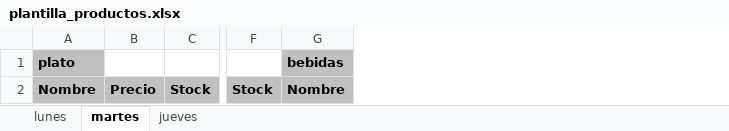
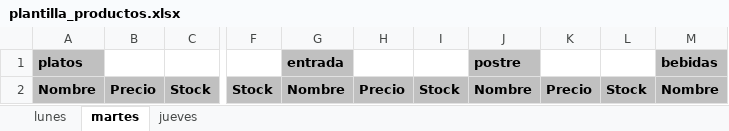
Before and after one commit to hrems-dev/SIstemaATencionRes, an Excel workbook: SisRestaurant/src/main/resources/doc/plantilla_productos.xlsx, sheet martes, drawn as a sheet; only a part is shown, gaps mark what is left out; values as stored, in another font and other column widths than the file's, no borders; the diff names each change by its address in the sheet, - before the commit and + after, or states it on an @@ line.

```diff
--- a/SisRestaurant/src/main/resources/doc/plantilla_productos.xlsx (sheet martes)
+++ b/SisRestaurant/src/main/resources/doc/plantilla_productos.xlsx (sheet martes)
+column G, rows 1-2: entrada | Nombre
+column H, row 2: Precio
+column I, row 2: Stock
+column J, rows 1-2: postre | Nombre
+column K, row 2: Precio
+column L, row 2: Stock
-A1: plato
+A1: platos
```
Also changed, not shown: sheet lunes, sheet jueves, SisRestaurant/src/main/resources/doc/plantilla_importacio.xlsx, 29 other files.
